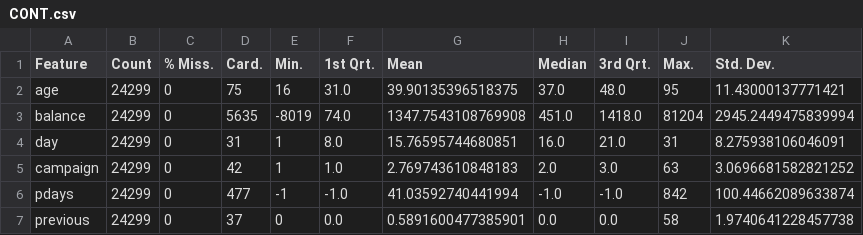
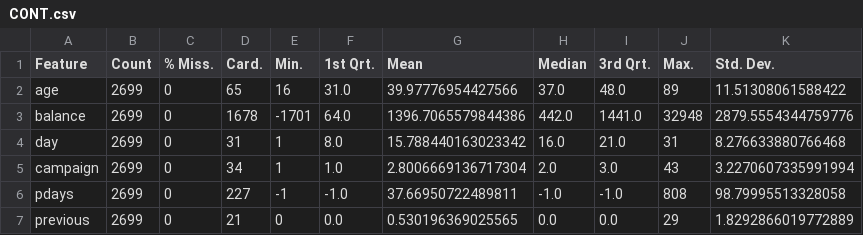
Before and after one commit to UNIpope/mlPhonePredect, a CSV file: CONT.csv, drawn as a sheet.

```diff
--- a/CONT.csv
+++ b/CONT.csv
@@ -1,7 +1,7 @@
 Feature, Count, % Miss., Card., Min., 1st Qrt., Mean, Median, 3rd Qrt., Max., Std. Dev.
-age, 24299, 0, 75, 16, 31.0, 39.90135396518375, 37.0, 48.0, 95, 11.43000137771421
-balance, 24299, 0, 5635, -8019, 74.0, 1347.7543108769908, 451.0, 1418.0, 81204, 2945.2449475839994
-day, 24299, 0, 31, 1, 8.0, 15.76595744680851, 16.0, 21.0, 31, 8.275938106046091
-campaign, 24299, 0, 42, 1, 1.0, 2.769743610848183, 2.0, 3.0, 63, 3.0696681582821252
-pdays, 24299, 0, 477, -1, -1.0, 41.03592740441994, -1.0, -1.0, 842, 100.44662089633874
-previous, 24299, 0, 37, 0, 0.0, 0.5891600477385901, 0.0, 0.0, 58, 1.9740641228457738
+age, 2699, 0, 65, 16, 31.0, 39.97776954427566, 37.0, 48.0, 89, 11.51308061588422
+balance, 2699, 0, 1678, -1701, 64.0, 1396.7065579844386, 442.0, 1441.0, 32948, 2879.5554344759776
+day, 2699, 0, 31, 1, 8.0, 15.788440163023342, 16.0, 21.0, 31, 8.276633880766468
+campaign, 2699, 0, 34, 1, 1.0, 2.8006669136717304, 2.0, 3.0, 43, 3.2270607335991994
+pdays, 2699, 0, 227, -1, -1.0, 37.66950722489811, -1.0, -1.0, 808, 98.79995513328058
+previous, 2699, 0, 21, 0, 0.0, 0.530196369025565, 0.0, 0.0, 29, 1.8292866019772889
```
Also changed, not shown: CAT.csv, 3 other files.
